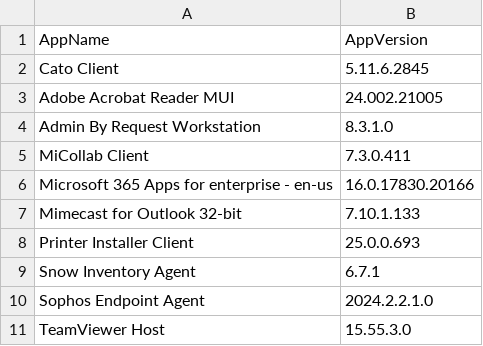
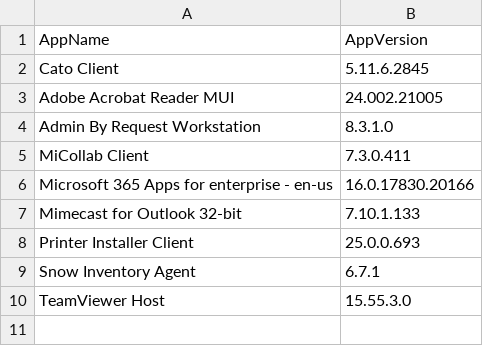
Before and after one commit to danbb145/Applications, a CSV file: AppList.csv, drawn as a sheet.

Commit message:
Update AppList.csv

```diff
--- a/AppList.csv
+++ b/AppList.csv
@@ -9,3 +9,2 @@ Printer Installer Client,25.0.0.693
 Snow Inventory Agent,6.7.1
-Sophos Endpoint Agent,2024.2.2.1.0
 TeamViewer Host,15.55.3.0
```
